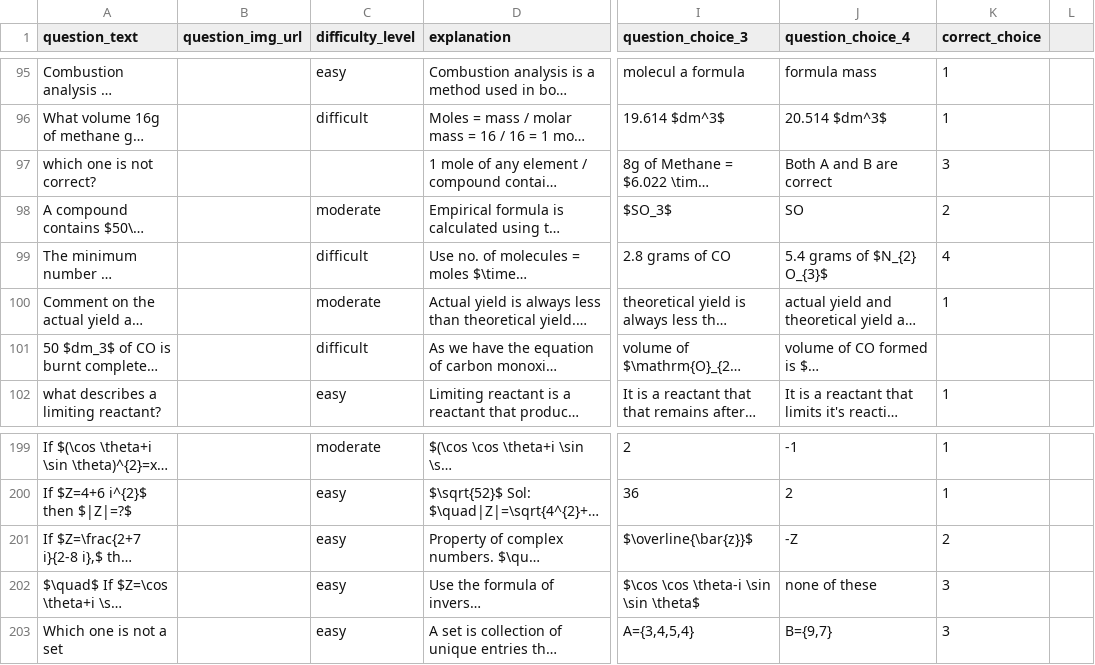
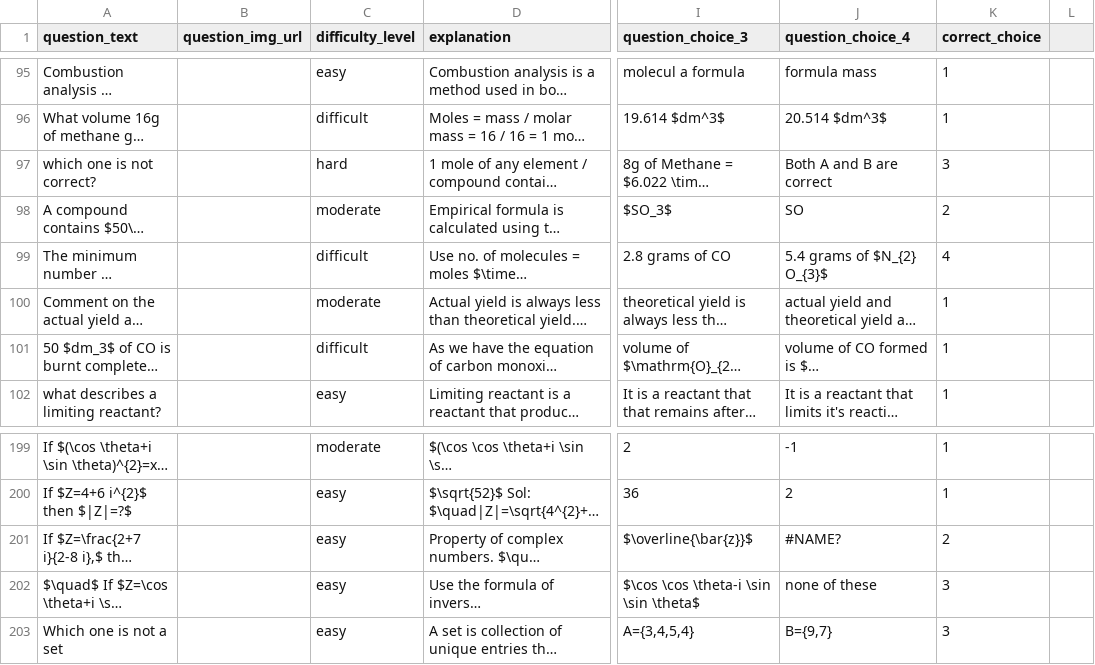
Before and after one commit to nyctophiliacme/edtech-backend, a CSV file: questions/questions_csvs/ecat_all_subjects_unlocked.csv, drawn as a sheet; only a part is shown, gaps mark what is left out; long unchanged cells end in …; the diff names each change by its address in the sheet, - before the commit and + after, or states it on an @@ line.

```diff
--- a/questions/questions_csvs/ecat_all_subjects_unlocked.csv
+++ b/questions/questions_csvs/ecat_all_subjects_unlocked.csv
-C97 (difficulty_level): (empty)
+C97 (difficulty_level): hard
-K101 (correct_choice): (empty)
+K101 (correct_choice): 1
-J201 (question_choice_4): -Z
+J201 (question_choice_4): #NAME?
```
Also changed, not shown: 2 other files.
